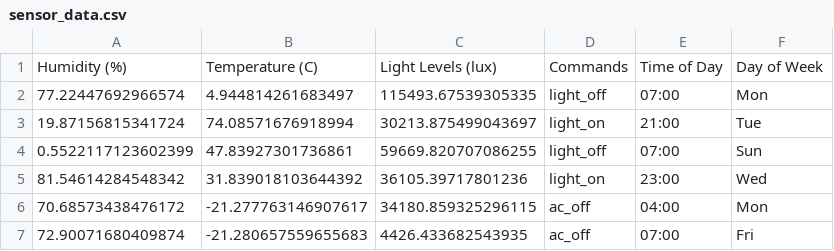
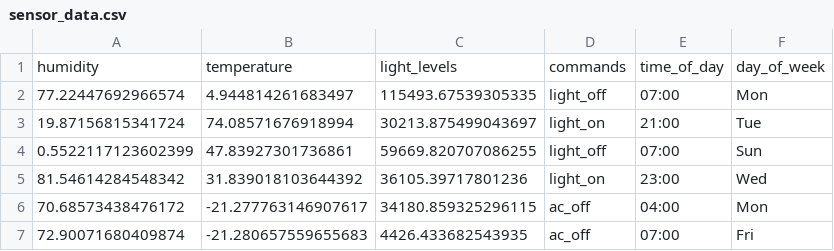
Before and after one commit to husam6101/PiVoice, a CSV file: datasets/sensor_data.csv, drawn as a sheet; only a part is shown.

Commit message:
aligned sensor data column names pt2

```diff
--- a/datasets/sensor_data.csv
+++ b/datasets/sensor_data.csv
@@ -1,2 +1,2 @@
-Humidity (%),Temperature (C),Light Levels (lux),Commands,Time of Day,Day of Week
+humidity,temperature,light_levels,commands,time_of_day,day_of_week
 77.22447692966574,4.944814261683497,115493.67539305335,light_off,07:00,Mon
```
